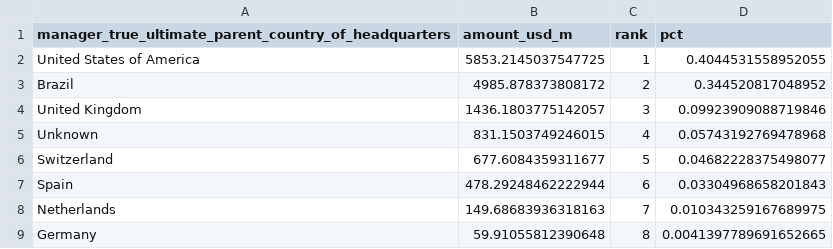
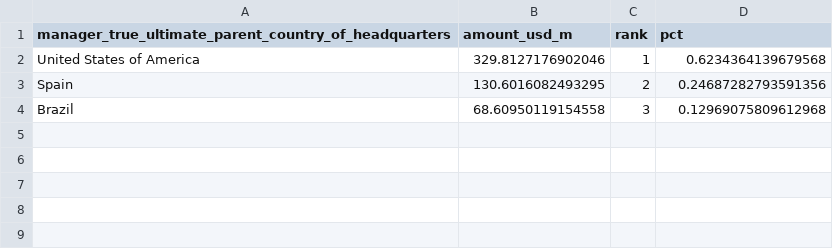
Before and after one commit to lyd-m/amazon-footprint, a CSV file: figures/flows_by_country_col_chart_data_colombia_cattle_meat.csv, drawn as a sheet.

```diff
--- a/figures/flows_by_country_col_chart_data_colombia_cattle_meat.csv
+++ b/figures/flows_by_country_col_chart_data_colombia_cattle_meat.csv
@@ -1,9 +1,4 @@
 manager_true_ultimate_parent_country_of_headquarters,amount_usd_m,rank,pct
-United States of America,5853.2145037547725,1,0.4044531558952055
-Brazil,4985.878373808172,2,0.344520817048952
-United Kingdom,1436.1803775142057,3,0.09923909088719846
-Unknown,831.1503749246015,4,0.05743192769478968
-Switzerland,677.6084359311677,5,0.04682228375498077
-Spain,478.29248462222944,6,0.03304968658201843
-Netherlands,149.68683936318163,7,0.010343259167689975
-Germany,59.91055812390648,8,0.0041397789691652665
+United States of America,329.8127176902046,1,0.6234364139679568
+Spain,130.6016082493295,2,0.24687282793591356
+Brazil,68.60950119154558,3,0.12969075809612968
```
Also changed, not shown: figures/flows_by_country_col_chart_data_bolivia_soya_beans.csv, figures/flows_by_country_col_chart_data_brazil_cattle_meat.csv, 15 other files.
